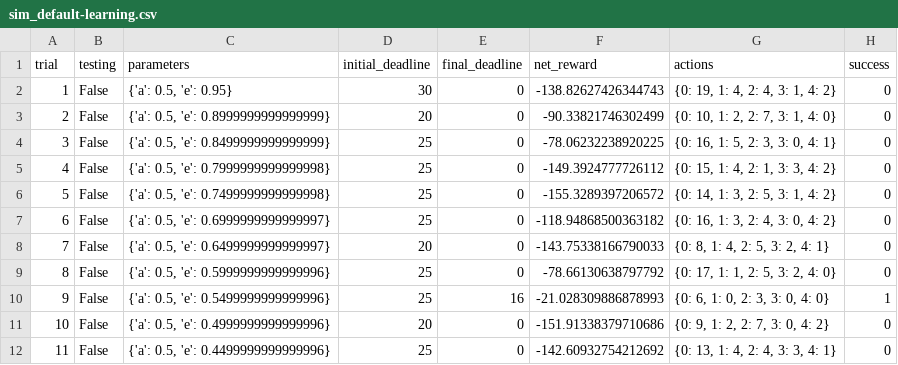
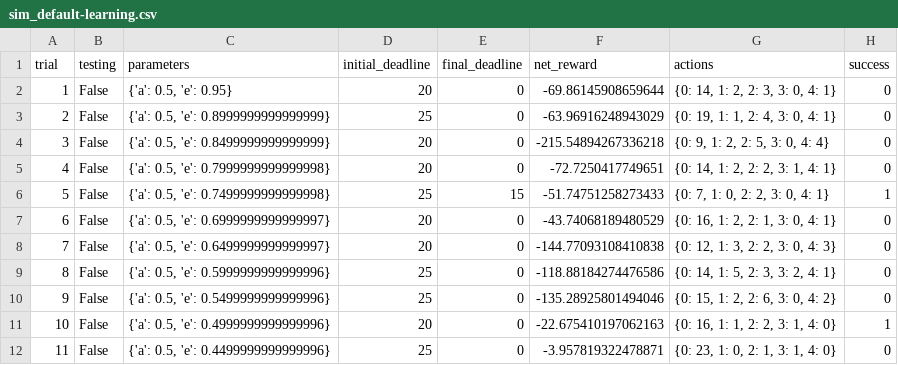
Before and after one commit to hmc-elephant-s17/machine-learning, a CSV file: projects/smartcab/logs/sim_default-learning.csv, drawn as a sheet; only a part is shown; the diff covers the shown part only.

Commit message:
smartcab and boston

```diff
--- a/projects/smartcab/logs/sim_default-learning.csv
+++ b/projects/smartcab/logs/sim_default-learning.csv
@@ -1,12 +1,12 @@
 trial,testing,parameters,initial_deadline,final_deadline,net_reward,actions,success
-1,False,"{'a': 0.5, 'e': 0.95}",30,0,-138.82627426344743,"{0: 19, 1: 4, 2: 4, 3: 1, 4: 2}",0
-2,False,"{'a': 0.5, 'e': 0.8999999999999999}",20,0,-90.33821746302499,"{0: 10, 1: 2, 2: 7, 3: 1, 4: 0}",0
-3,False,"{'a': 0.5, 'e': 0.8499999999999999}",25,0,-78.06232238920225,"{0: 16, 1: 5, 2: 3, 3: 0, 4: 1}",0
-4,False,"{'a': 0.5, 'e': 0.7999999999999998}",25,0,-149.3924777726112,"{0: 15, 1: 4, 2: 1, 3: 3, 4: 2}",0
-5,False,"{'a': 0.5, 'e': 0.7499999999999998}",25,0,-155.3289397206572,"{0: 14, 1: 3, 2: 5, 3: 1, 4: 2}",0
-6,False,"{'a': 0.5, 'e': 0.6999999999999997}",25,0,-118.94868500363182,"{0: 16, 1: 3, 2: 4, 3: 0, 4: 2}",0
-7,False,"{'a': 0.5, 'e': 0.6499999999999997}",20,0,-143.75338166790033,"{0: 8, 1: 4, 2: 5, 3: 2, 4: 1}",0
-8,False,"{'a': 0.5, 'e': 0.5999999999999996}",25,0,-78.66130638797792,"{0: 17, 1: 1, 2: 5, 3: 2, 4: 0}",0
-9,False,"{'a': 0.5, 'e': 0.5499999999999996}",25,16,-21.028309886878993,"{0: 6, 1: 0, 2: 3, 3: 0, 4: 0}",1
-10,False,"{'a': 0.5, 'e': 0.4999999999999996}",20,0,-151.91338379710686,"{0: 9, 1: 2, 2: 7, 3: 0, 4: 2}",0
-11,False,"{'a': 0.5, 'e': 0.4499999999999996}",25,0,-142.60932754212692,"{0: 13, 1: 4, 2: 4, 3: 3, 4: 1}",0
+1,False,"{'a': 0.5, 'e': 0.95}",20,0,-69.86145908659644,"{0: 14, 1: 2, 2: 3, 3: 0, 4: 1}",0
+2,False,"{'a': 0.5, 'e': 0.8999999999999999}",25,0,-63.96916248943029,"{0: 19, 1: 1, 2: 4, 3: 0, 4: 1}",0
+3,False,"{'a': 0.5, 'e': 0.8499999999999999}",20,0,-215.54894267336218,"{0: 9, 1: 2, 2: 5, 3: 0, 4: 4}",0
+4,False,"{'a': 0.5, 'e': 0.7999999999999998}",20,0,-72.7250417749651,"{0: 14, 1: 2, 2: 2, 3: 1, 4: 1}",0
+5,False,"{'a': 0.5, 'e': 0.7499999999999998}",25,15,-51.74751258273433,"{0: 7, 1: 0, 2: 2, 3: 0, 4: 1}",1
+6,False,"{'a': 0.5, 'e': 0.6999999999999997}",20,0,-43.74068189480529,"{0: 16, 1: 2, 2: 1, 3: 0, 4: 1}",0
+7,False,"{'a': 0.5, 'e': 0.6499999999999997}",20,0,-144.77093108410838,"{0: 12, 1: 3, 2: 2, 3: 0, 4: 3}",0
+8,False,"{'a': 0.5, 'e': 0.5999999999999996}",25,0,-118.88184274476586,"{0: 14, 1: 5, 2: 3, 3: 2, 4: 1}",0
+9,False,"{'a': 0.5, 'e': 0.5499999999999996}",25,0,-135.28925801494046,"{0: 15, 1: 2, 2: 6, 3: 0, 4: 2}",0
+10,False,"{'a': 0.5, 'e': 0.4999999999999996}",20,0,-22.675410197062163,"{0: 16, 1: 1, 2: 2, 3: 1, 4: 0}",1
+11,False,"{'a': 0.5, 'e': 0.4499999999999996}",25,0,-3.957819322478871,"{0: 23, 1: 0, 2: 1, 3: 1, 4: 0}",0
```
Also changed, not shown: 75 edited cells elsewhere in this file, projects/smartcab/logs/sim_no-learning.csv, 8 other files.
